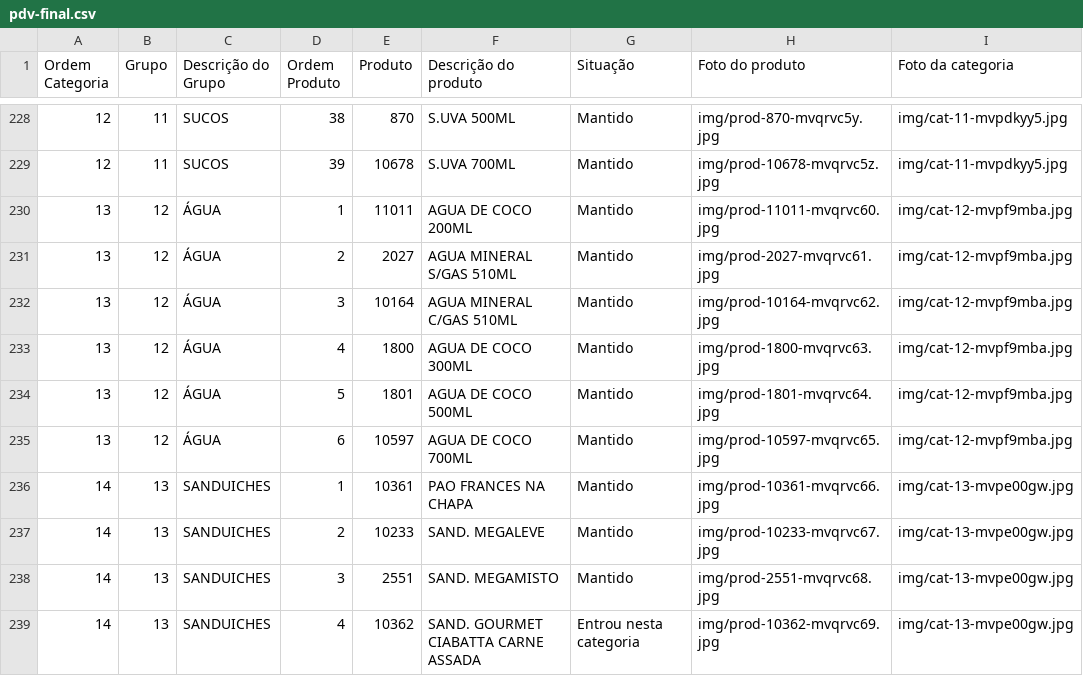
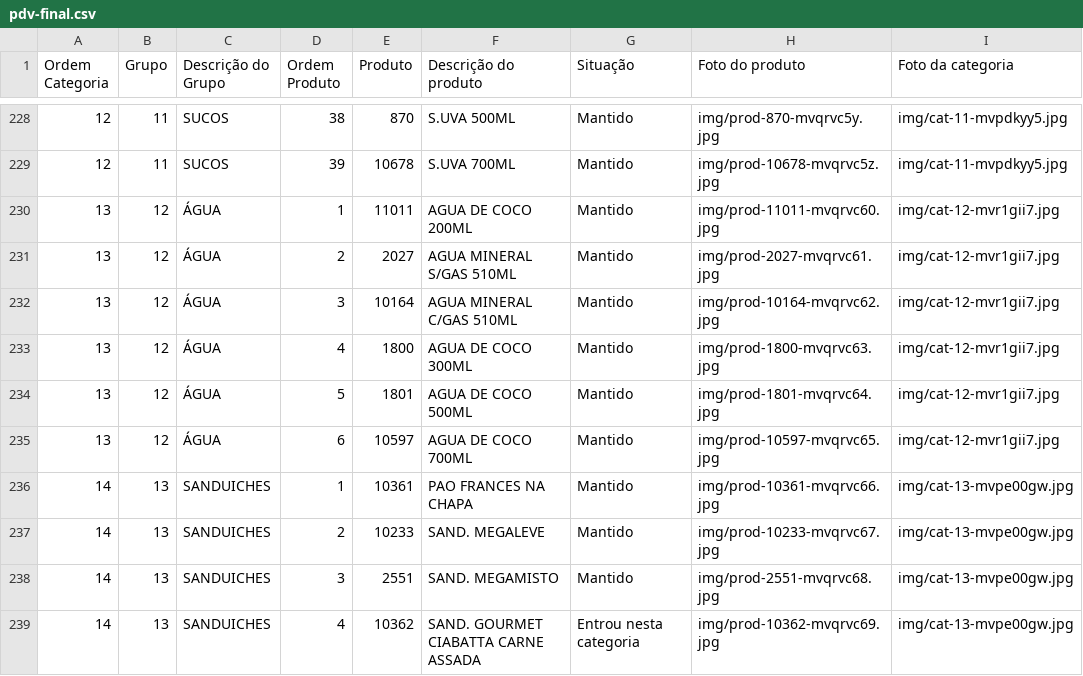
Before and after one commit to Ucasplayer/organizador-pdv-megamatte, a CSV file: data/pdv-final.csv, drawn as a sheet; only a part is shown, gaps mark what is left out.

Commit message:
Trocou a foto da categoria ÁGUA

```diff
--- a/data/pdv-final.csv
+++ b/data/pdv-final.csv
@@ -229,8 +229,8 @@
 "12";"11";"SUCOS";"39";"10678";"S.UVA 700ML";"Mantido";"img/prod-10678-mvqrvc5z.jpg";"img/cat-11-mvpdkyy5.jpg"
-"13";"12";"ÁGUA";"1";"11011";"AGUA DE COCO 200ML";"Mantido";"img/prod-11011-mvqrvc60.jpg";"img/cat-12-mvpf9mba.jpg"
-"13";"12";"ÁGUA";"2";"2027";"AGUA MINERAL S/GAS 510ML";"Mantido";"img/prod-2027-mvqrvc61.jpg";"img/cat-12-mvpf9mba.jpg"
-"13";"12";"ÁGUA";"3";"10164";"AGUA MINERAL C/GAS 510ML";"Mantido";"img/prod-10164-mvqrvc62.jpg";"img/cat-12-mvpf9mba.jpg"
-"13";"12";"ÁGUA";"4";"1800";"AGUA DE COCO 300ML";"Mantido";"img/prod-1800-mvqrvc63.jpg";"img/cat-12-mvpf9mba.jpg"
-"13";"12";"ÁGUA";"5";"1801";"AGUA DE COCO 500ML";"Mantido";"img/prod-1801-mvqrvc64.jpg";"img/cat-12-mvpf9mba.jpg"
-"13";"12";"ÁGUA";"6";"10597";"AGUA DE COCO 700ML";"Mantido";"img/prod-10597-mvqrvc65.jpg";"img/cat-12-mvpf9mba.jpg"
+"13";"12";"ÁGUA";"1";"11011";"AGUA DE COCO 200ML";"Mantido";"img/prod-11011-mvqrvc60.jpg";"img/cat-12-mvr1gii7.jpg"
+"13";"12";"ÁGUA";"2";"2027";"AGUA MINERAL S/GAS 510ML";"Mantido";"img/prod-2027-mvqrvc61.jpg";"img/cat-12-mvr1gii7.jpg"
+"13";"12";"ÁGUA";"3";"10164";"AGUA MINERAL C/GAS 510ML";"Mantido";"img/prod-10164-mvqrvc62.jpg";"img/cat-12-mvr1gii7.jpg"
+"13";"12";"ÁGUA";"4";"1800";"AGUA DE COCO 300ML";"Mantido";"img/prod-1800-mvqrvc63.jpg";"img/cat-12-mvr1gii7.jpg"
+"13";"12";"ÁGUA";"5";"1801";"AGUA DE COCO 500ML";"Mantido";"img/prod-1801-mvqrvc64.jpg";"img/cat-12-mvr1gii7.jpg"
+"13";"12";"ÁGUA";"6";"10597";"AGUA DE COCO 700ML";"Mantido";"img/prod-10597-mvqrvc65.jpg";"img/cat-12-mvr1gii7.jpg"
 "14";"13";"SANDUICHES";"1";"10361";"PAO FRANCES NA CHAPA";"Mantido";"img/prod-10361-mvqrvc66.jpg";"img/cat-13-mvpe00gw.jpg"
```
Also changed, not shown: 2 other files.
